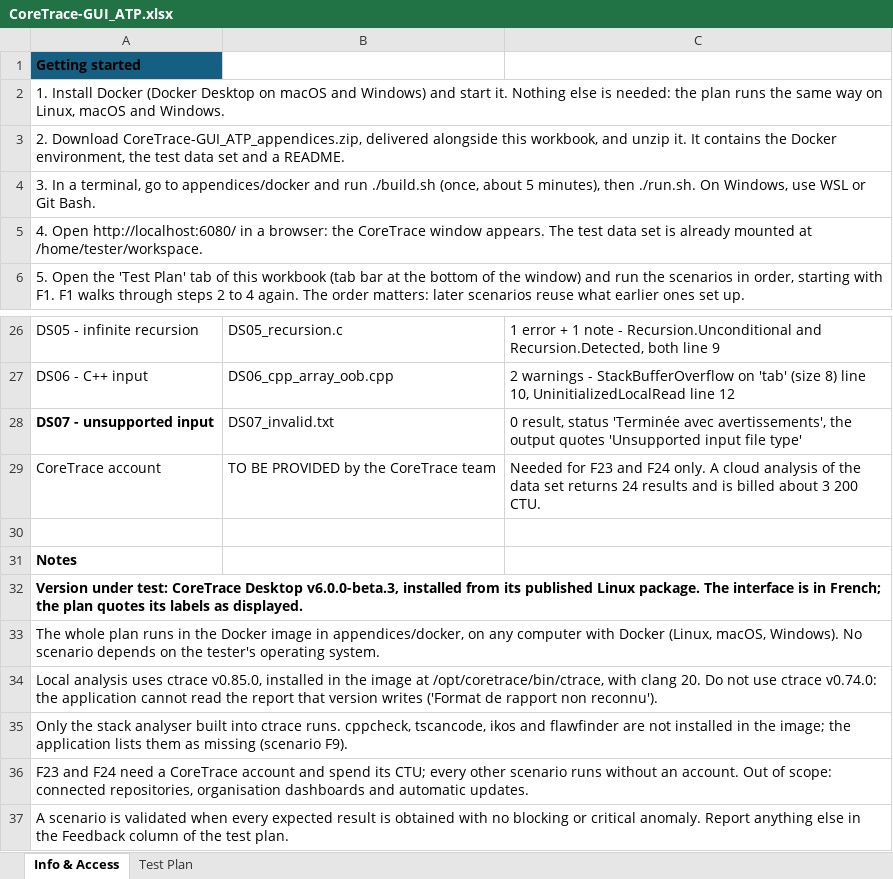
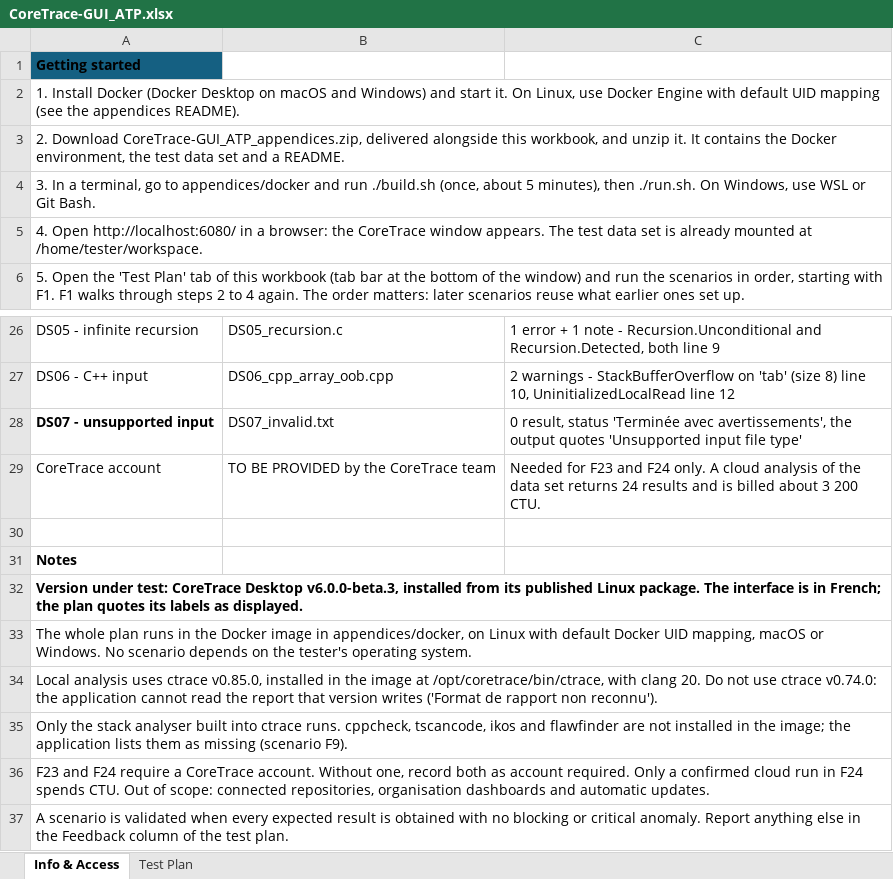
Before and after one commit to CoreTrace/coretrace-gui, an Excel workbook: atp/CoreTrace-GUI_ATP.xlsx, sheet Info & Access, drawn as a sheet; only a part is shown, gaps mark what is left out; values as stored, in another font and other column widths than the file's, no borders; table styles not drawn; the diff names each change by its address in the sheet, - before the commit and + after, or states it on an @@ line.

Commit message:
fix(atp): isolate tester images and record beta.3 acceptance results

```diff
--- a/atp/CoreTrace-GUI_ATP.xlsx (sheet Info & Access)
+++ b/atp/CoreTrace-GUI_ATP.xlsx (sheet Info & Access)
-A2: …start it. Nothing else is needed: the plan runs the same way on Linux, macOS and Windows.
+A2: …start it. On Linux, use Docker Engine with default UID mapping (see the appendices README).
-A33: …appendices/docker, on any computer with Docker (Linux, macOS, Windows). No scenario…
+A33: …appendices/docker, on Linux with default Docker UID mapping, macOS or Windows. No scenario…
-A36: …and F24 need a CoreTrace account and spend its CTU; every other scenario runs without an account. Out of…
+A36: …and F24 require a CoreTrace account. Without one, record both as account required. Only a confirmed cloud run in F24 spends CTU. Out of…
```
Also changed, not shown: sheet Test Plan, 10 other files.
